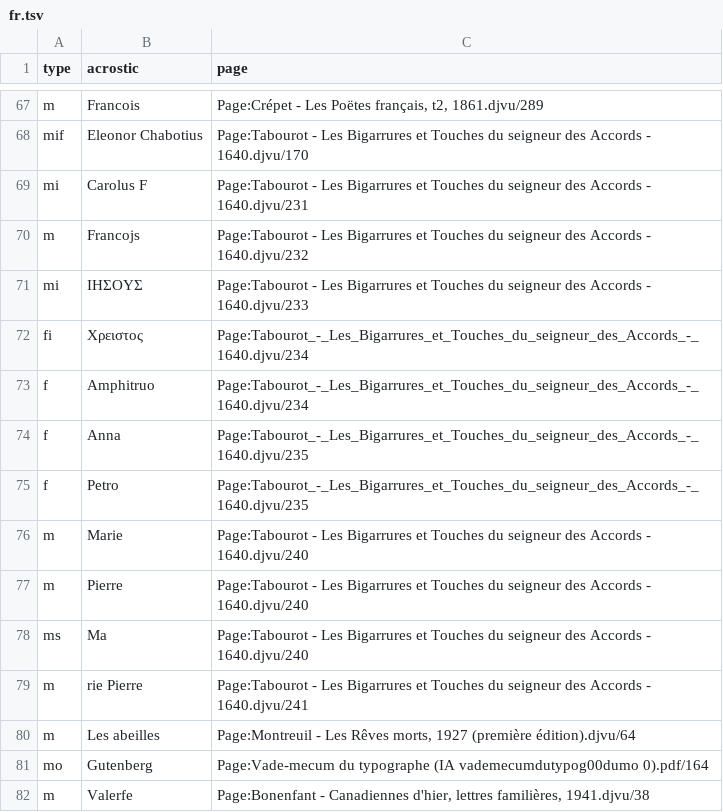
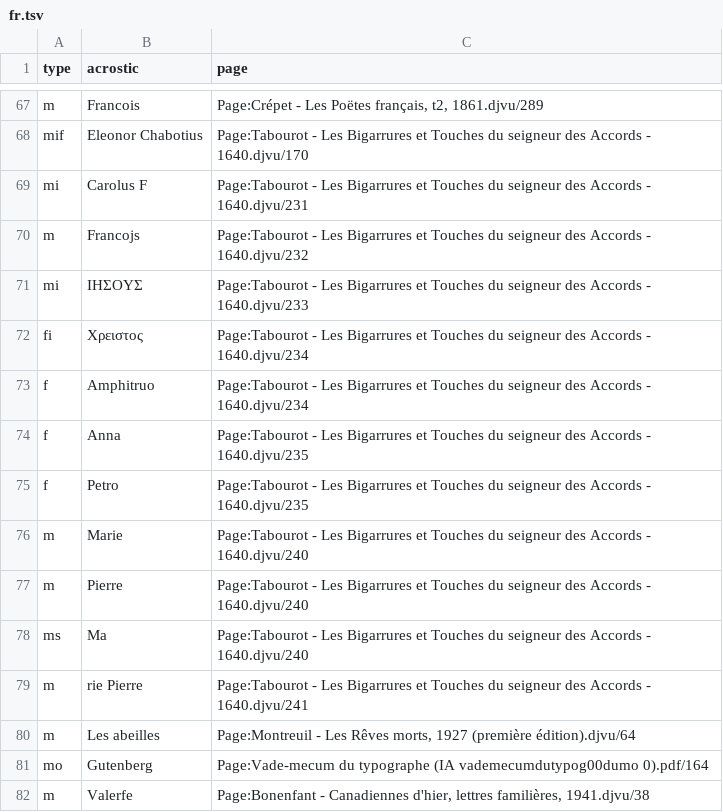
Before and after one commit to acrostics/acrostic-identification-dataset, a TSV file: labels/fr.tsv, drawn as a sheet; only a part is shown, gaps mark what is left out; the diff covers the shown part only.

```diff
--- a/labels/fr.tsv
+++ b/labels/fr.tsv
@@ -71,6 +71,6 @@ m	Francojs	Page:Tabourot - Les Bigarrures et Touches du seigneur des Accords - 1
 mi	ΙΗΣΟΥΣ	Page:Tabourot - Les Bigarrures et Touches du seigneur des Accords - 1640.djvu/233
-fi	Χρειστος	Page:Tabourot_-_Les_Bigarrures_et_Touches_du_seigneur_des_Accords_-_1640.djvu/234
-f	Amphitruo	Page:Tabourot_-_Les_Bigarrures_et_Touches_du_seigneur_des_Accords_-_1640.djvu/234
-f	Anna	Page:Tabourot_-_Les_Bigarrures_et_Touches_du_seigneur_des_Accords_-_1640.djvu/235
-f	Petro	Page:Tabourot_-_Les_Bigarrures_et_Touches_du_seigneur_des_Accords_-_1640.djvu/235
+fi	Χρειστος	Page:Tabourot - Les Bigarrures et Touches du seigneur des Accords - 1640.djvu/234
+f	Amphitruo	Page:Tabourot - Les Bigarrures et Touches du seigneur des Accords - 1640.djvu/234
+f	Anna	Page:Tabourot - Les Bigarrures et Touches du seigneur des Accords - 1640.djvu/235
+f	Petro	Page:Tabourot - Les Bigarrures et Touches du seigneur des Accords - 1640.djvu/235
 m	Marie	Page:Tabourot - Les Bigarrures et Touches du seigneur des Accords - 1640.djvu/240
```
Also changed, not shown: 2 removed rows and 26 edited cells elsewhere in this file, 1 other file.
